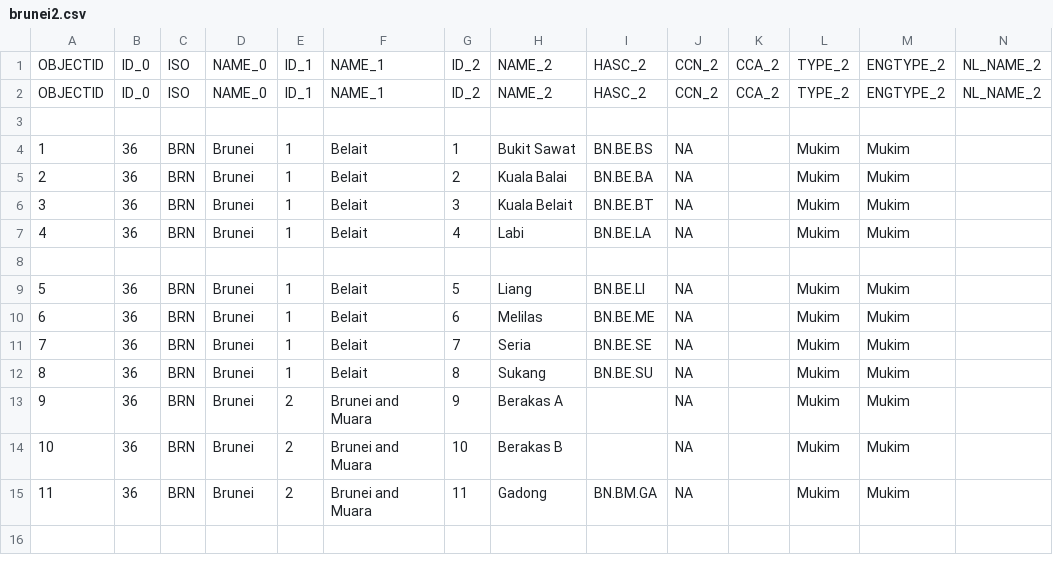
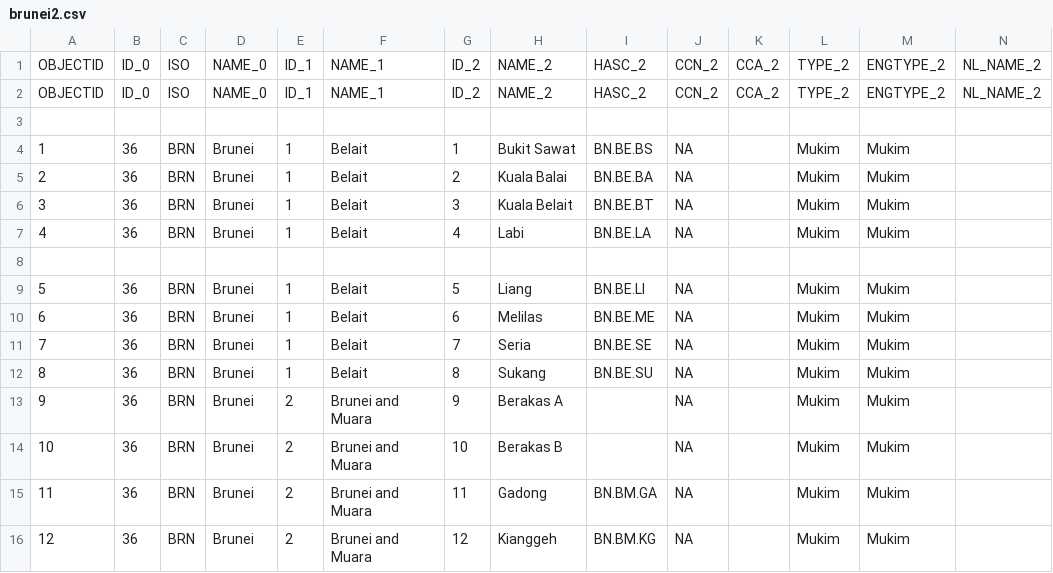
Before and after one commit to mikbalgh/Aplikasi-Mapserver-ASEAN, a CSV file: apps/brunei/data/brunei2.csv, drawn as a sheet; only a part is shown; rows hold the shown columns only; the diff names each change by its address in the sheet, - before the commit and + after, or states it on an @@ line.

Commit message:
Update brunei2.csv

```diff
--- a/apps/brunei/data/brunei2.csv
+++ b/apps/brunei/data/brunei2.csv
+row 16: 12 | 36 | BRN | Brunei | 2 | Brunei and Muara | 12 | Kianggeh | BN.BM.KG | NA |  | Mukim | Mukim
```
